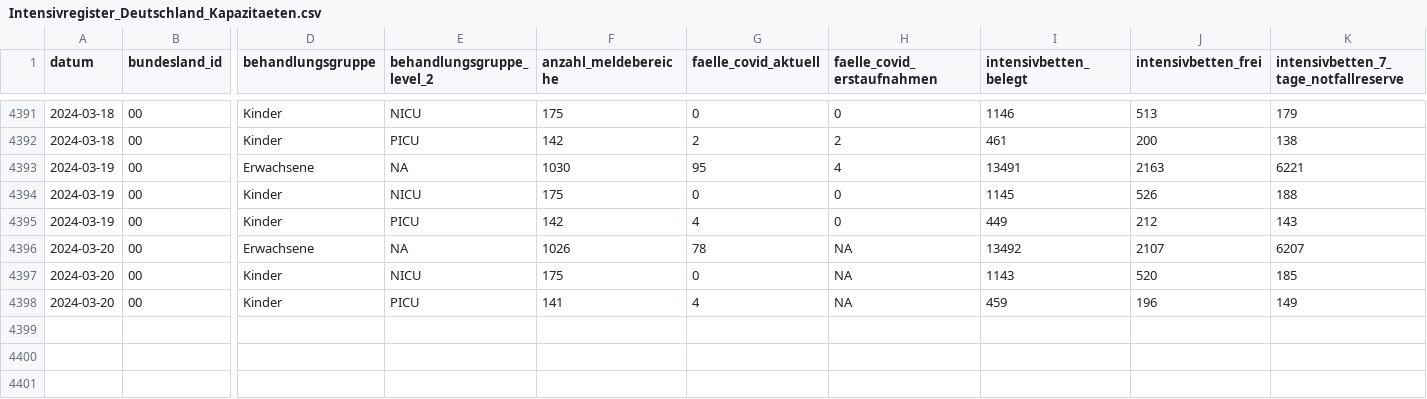
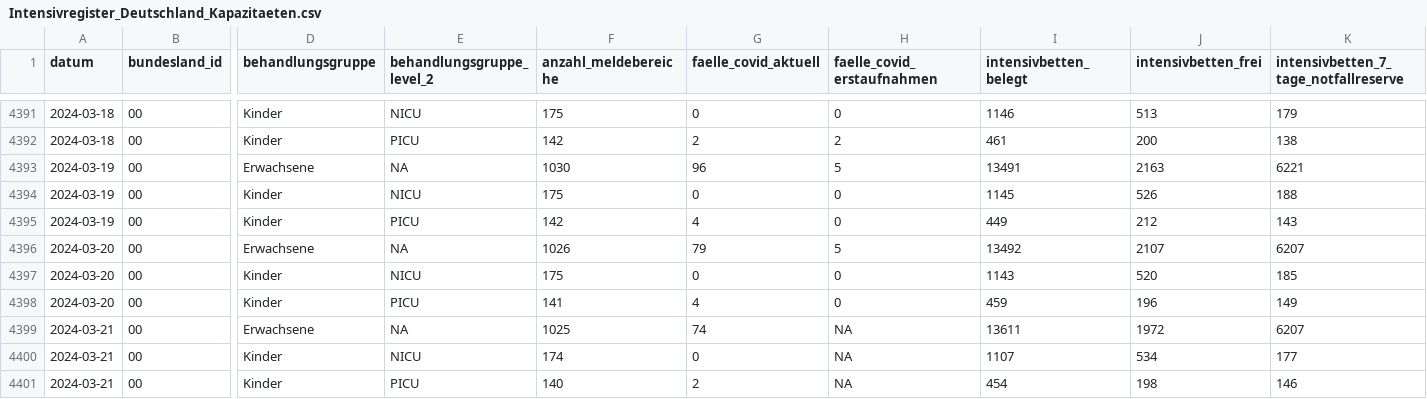
Before and after one commit to robert-koch-institut/Intensivkapazitaeten_und_COVID-19-Intensivbettenbelegung_in_Deutschland, a CSV file: Intensivregister_Deutschland_Kapazitaeten.csv, drawn as a sheet; only a part is shown, gaps mark what is left out; rows hold the shown columns only; the diff covers the shown part only; the diff names each change by its address in the sheet, - before the commit and + after, or states it on an @@ line.

```diff
--- a/Intensivregister_Deutschland_Kapazitaeten.csv
+++ b/Intensivregister_Deutschland_Kapazitaeten.csv
-G4393 (faelle_covid_aktuell): 95
+G4393 (faelle_covid_aktuell): 96
-H4393 (faelle_covid_erstaufnahmen): 4
+H4393 (faelle_covid_erstaufnahmen): 5
-G4396 (faelle_covid_aktuell): 78
+G4396 (faelle_covid_aktuell): 79
-H4396 (faelle_covid_erstaufnahmen): NA
+H4396 (faelle_covid_erstaufnahmen): 5
-H4397:H4398 (faelle_covid_erstaufnahmen): NA
+H4397:H4398 (faelle_covid_erstaufnahmen): 0
+row 4399: 2024-03-21 | 00 | Erwachsene | NA | 1025 | 74 | NA | 13611 | 1972 | 6207
+row 4400: 2024-03-21 | 00 | Kinder | NICU | 174 | 0 | NA | 1107 | 534 | 177
+row 4401: 2024-03-21 | 00 | Kinder | PICU | 140 | 2 | NA | 454 | 198 | 146
```
Also changed, not shown: 10 edited cells elsewhere in this file, Intensivregister_Deutschland_Altersgruppen.csv, 8 other files.
